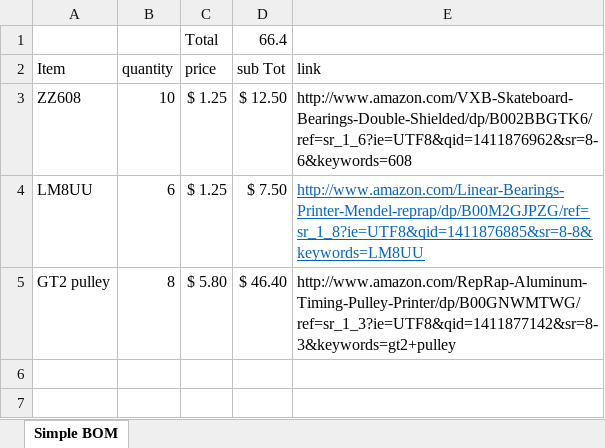
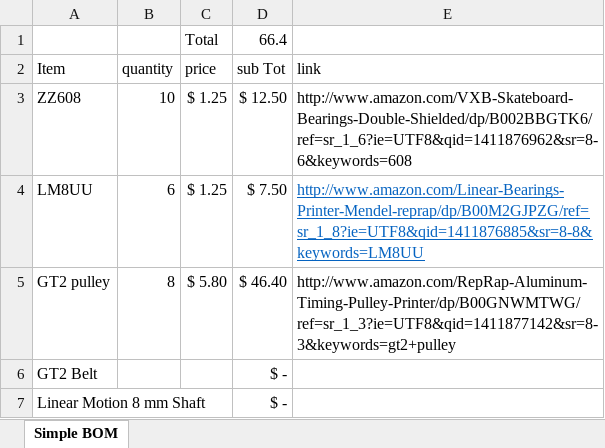
Before and after one commit to RavinMaddHatter/Ring_Rap_OpenSCAD_Remix, an Excel workbook: BOM.xlsx, sheet Simple BOM, drawn as a sheet; values as stored, in another font and other column widths than the file's, no borders; table styles not drawn; the diff names each change by its address in the sheet, - before the commit and + after, or states it on an @@ line.

```diff
--- a/BOM.xlsx (sheet Simple BOM)
+++ b/BOM.xlsx (sheet Simple BOM)
+row 6: GT2 Belt |  |  | $ -
+row 7: Linear Motion 8 mm Shaft |  |  | $ -
```
Also changed, not shown: 28 other files.
